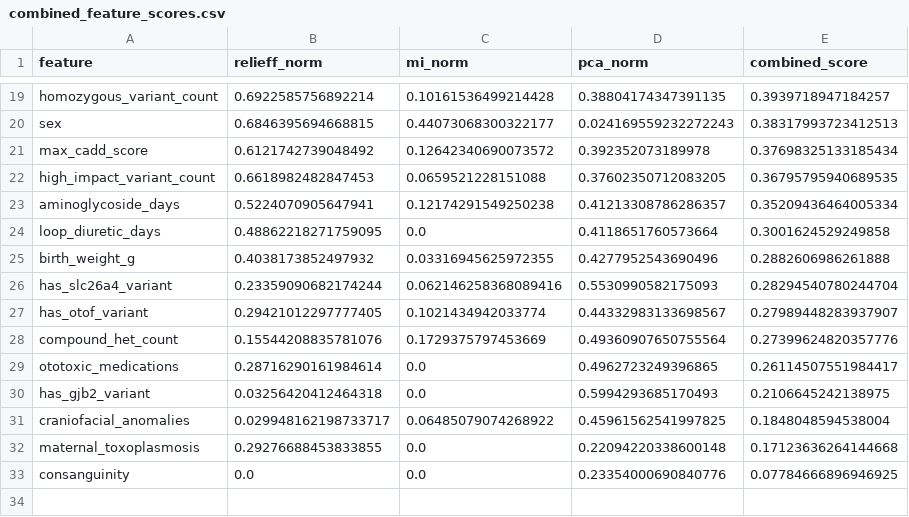
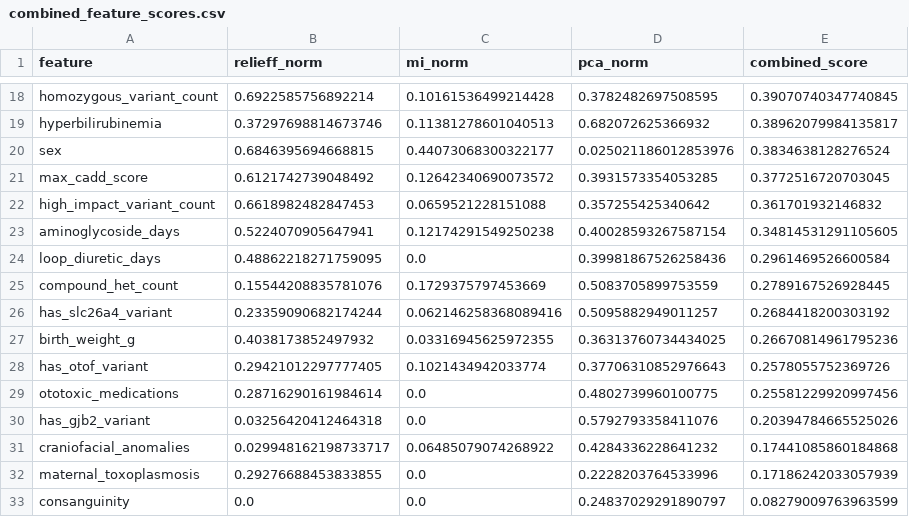
Before and after one commit to Kenneth-Aidan-B/Codex-Project, a CSV file: results/combined_feature_scores.csv, drawn as a sheet; only a part is shown, gaps mark what is left out; removed rows and columns are numbered as before the commit, all else as after; the diff covers the shown part only; the diff names each change by its address in the sheet, - before the commit and + after, or states it on an @@ line.

```diff
--- a/results/combined_feature_scores.csv
+++ b/results/combined_feature_scores.csv
-D18 (pca_norm): 0.38804174347391135
+D18 (pca_norm): 0.3782482697508595
-E18 (combined_score): 0.3939718947184257
+E18 (combined_score): 0.39070740347740845
+row 19: hyperbilirubinemia | 0.37297698814673746 | 0.11381278601040513 | 0.682072625366932 | 0.38962079984135817
-D20 (pca_norm): 0.024169559232272243
+D20 (pca_norm): 0.025021186012853976
-E20 (combined_score): 0.38317993723412513
+E20 (combined_score): 0.3834638128276524
-D21 (pca_norm): 0.392352073189978
+D21 (pca_norm): 0.3931573354053285
-E21 (combined_score): 0.37698325133185434
+E21 (combined_score): 0.3772516720703045
-D22 (pca_norm): 0.37602350712083205
+D22 (pca_norm): 0.357255425340642
-E22 (combined_score): 0.36795795940689535
+E22 (combined_score): 0.361701932146832
-D23 (pca_norm): 0.41213308786286357
+D23 (pca_norm): 0.40028593267587154
-E23 (combined_score): 0.35209436464005334
+E23 (combined_score): 0.34814531291105605
-D24 (pca_norm): 0.4118651760573664
+D24 (pca_norm): 0.39981867526258436
-E24 (combined_score): 0.3001624529249858
+E24 (combined_score): 0.2961469526600584
-row 25: birth_weight_g | 0.4038173852497932 | 0.03316945625972355 | 0.4277952543690496 | 0.2882606986261888
+row 25: compound_het_count | 0.15544208835781076 | 0.1729375797453669 | 0.5083705899753559 | 0.2789167526928445
-D26 (pca_norm): 0.5530990582175093
+D26 (pca_norm): 0.5095882949011257
-E26 (combined_score): 0.28294540780244704
+E26 (combined_score): 0.2684418200303192
+row 27: birth_weight_g | 0.4038173852497932 | 0.03316945625972355 | 0.36313760734434025 | 0.26670814961795236
-D28 (pca_norm): 0.44332983133698567
+D28 (pca_norm): 0.37706310852976643
-E28 (combined_score): 0.27989448283937907
+E28 (combined_score): 0.2578055752369726
-row 28: compound_het_count | 0.15544208835781076 | 0.1729375797453669 | 0.49360907650755564 | 0.27399624820357776
-D29 (pca_norm): 0.4962723249396865
+D29 (pca_norm): 0.4802739960100775
-E29 (combined_score): 0.26114507551984417
+E29 (combined_score): 0.25581229920997456
-D30 (pca_norm): 0.5994293685170493
+D30 (pca_norm): 0.5792793358411076
-E30 (combined_score): 0.2106645242138975
+E30 (combined_score): 0.20394784665525026
-D31 (pca_norm): 0.45961562541997825
+D31 (pca_norm): 0.4284336228641232
-E31 (combined_score): 0.1848048594538004
+E31 (combined_score): 0.17441085860184868
-D32 (pca_norm): 0.22094220338600148
+D32 (pca_norm): 0.2228203764533996
-E32 (combined_score): 0.17123636264144668
+E32 (combined_score): 0.17186242033057939
-D33 (pca_norm): 0.23354000690840776
+D33 (pca_norm): 0.24837029291890797
-E33 (combined_score): 0.07784666896946925
+E33 (combined_score): 0.08279009763963599
```
Also changed, not shown: 2 added rows, 3 removed rows and 26 edited cells elsewhere in this file, results/feature_importance.csv, results/metrics.csv, 21 other files.
